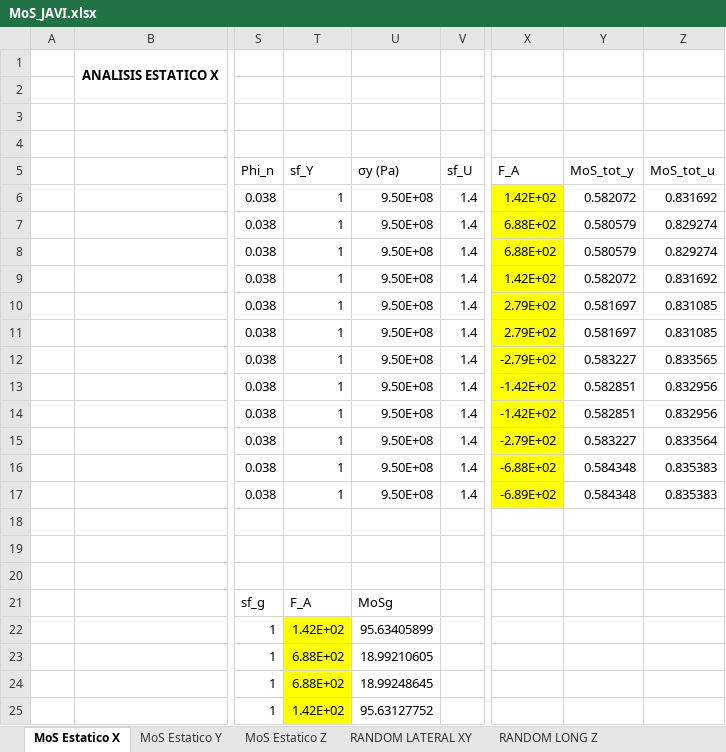
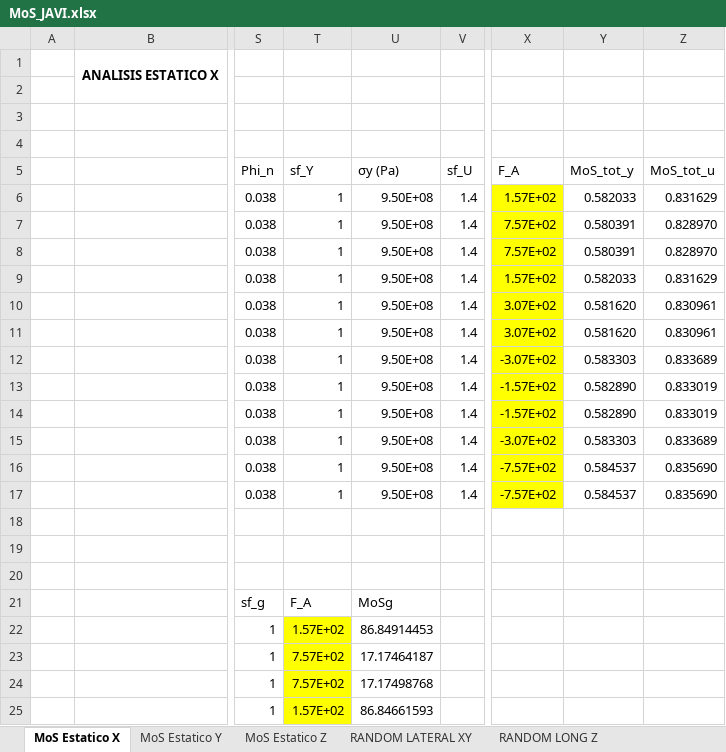
Before and after one commit to JavierVegam/Minisat_est_Analisis_RJ, an Excel workbook: Calculos/MoS_JAVI.xlsx, sheet MoS Estatico X, drawn as a sheet; only a part is shown, gaps mark what is left out; values as stored, in another font and other column widths than the file's, no borders; conditional formats not drawn; the diff covers the shown part only; the diff names each change by its address in the sheet, - before the commit and + after, or states it on an @@ line.

```diff
--- a/Calculos/MoS_JAVI.xlsx (sheet MoS Estatico X)
+++ b/Calculos/MoS_JAVI.xlsx (sheet MoS Estatico X)
-X6 (F_A): 1.42E+02
+X6 (F_A): 1.57E+02
-Y6 (MoS_tot_y): 0.582072
+Y6 (MoS_tot_y): 0.582033
-Z6 (MoS_tot_u): 0.831692
+Z6 (MoS_tot_u): 0.831629
-X7:X8 (F_A): 6.88E+02
+X7:X8 (F_A): 7.57E+02
-Y7:Y8 (MoS_tot_y): 0.580579
+Y7:Y8 (MoS_tot_y): 0.580391
-Z7:Z8 (MoS_tot_u): 0.829274
+Z7:Z8 (MoS_tot_u): 0.828970
-X9 (F_A): 1.42E+02
+X9 (F_A): 1.57E+02
-Y9 (MoS_tot_y): 0.582072
+Y9 (MoS_tot_y): 0.582033
-Z9 (MoS_tot_u): 0.831692
+Z9 (MoS_tot_u): 0.831629
-X10:X11 (F_A): 2.79E+02
+X10:X11 (F_A): 3.07E+02
-Y10:Y11 (MoS_tot_y): 0.581697
+Y10:Y11 (MoS_tot_y): 0.581620
-Z10:Z11 (MoS_tot_u): 0.831085
+Z10:Z11 (MoS_tot_u): 0.830961
-X12 (F_A): -2.79E+02
+X12 (F_A): -3.07E+02
-Y12 (MoS_tot_y): 0.583227
+Y12 (MoS_tot_y): 0.583303
-Z12 (MoS_tot_u): 0.833565
+Z12 (MoS_tot_u): 0.833689
-X13:X14 (F_A): -1.42E+02
+X13:X14 (F_A): -1.57E+02
-Y13:Y14 (MoS_tot_y): 0.582851
+Y13:Y14 (MoS_tot_y): 0.582890
-Z13:Z14 (MoS_tot_u): 0.832956
+Z13:Z14 (MoS_tot_u): 0.833019
-X15 (F_A): -2.79E+02
+X15 (F_A): -3.07E+02
-Y15 (MoS_tot_y): 0.583227
+Y15 (MoS_tot_y): 0.583303
-Z15 (MoS_tot_u): 0.833564
+Z15 (MoS_tot_u): 0.833689
-X16 (F_A): -6.88E+02
+X16 (F_A): -7.57E+02
-Y16:Y17 (MoS_tot_y): 0.584348
+Y16:Y17 (MoS_tot_y): 0.584537
-Z16:Z17 (MoS_tot_u): 0.835383
+Z16:Z17 (MoS_tot_u): 0.835690
-X17 (F_A): -6.89E+02
+X17 (F_A): -7.57E+02
-T22 (sf_Y): 1.42E+02
+T22 (sf_Y): 1.57E+02
-U22 (σy (Pa)): 95.63405899
+U22 (σy (Pa)): 86.84914453
-T23:T24 (sf_Y): 6.88E+02
+T23:T24 (sf_Y): 7.57E+02
-U23 (σy (Pa)): 18.99210605
+U23 (σy (Pa)): 17.17464187
-U24 (σy (Pa)): 18.99248645
+U24 (σy (Pa)): 17.17498768
-T25 (sf_Y): 1.42E+02
+T25 (sf_Y): 1.57E+02
-U25 (σy (Pa)): 95.63127752
+U25 (σy (Pa)): 86.84661593
```
Also changed, not shown: 84 edited cells elsewhere in this sheet, sheet RANDOM LATERAL XY, sheet RANDOM LONG Z, sheet MoS Estatico Z, 4 other files.
